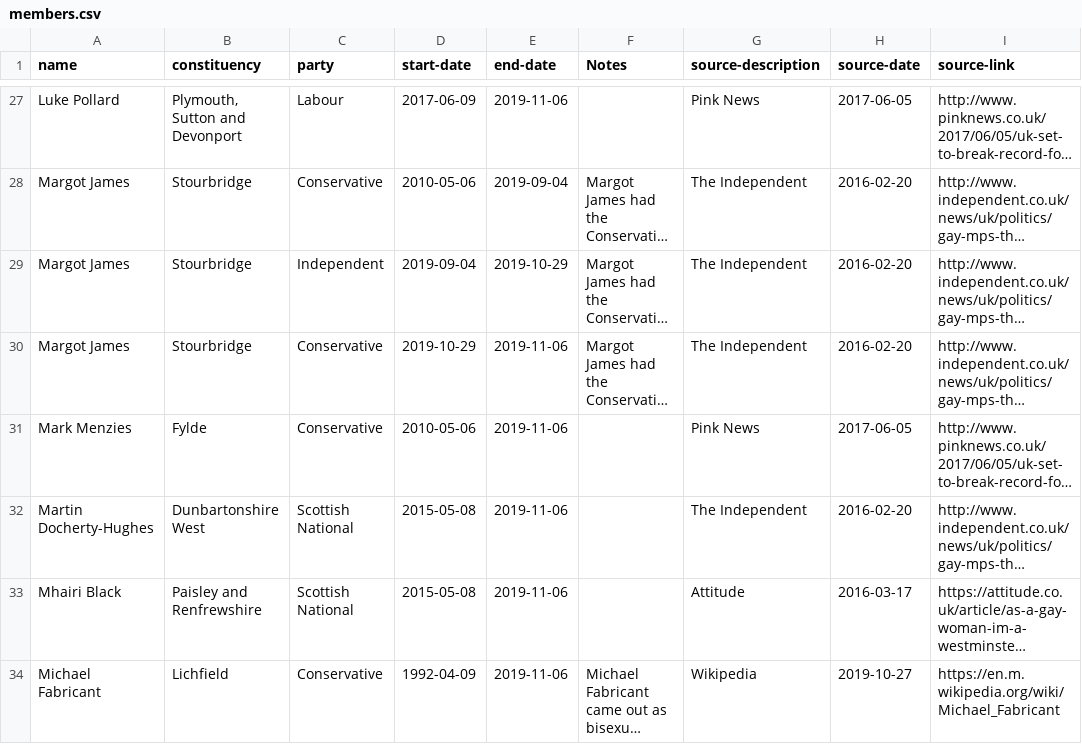
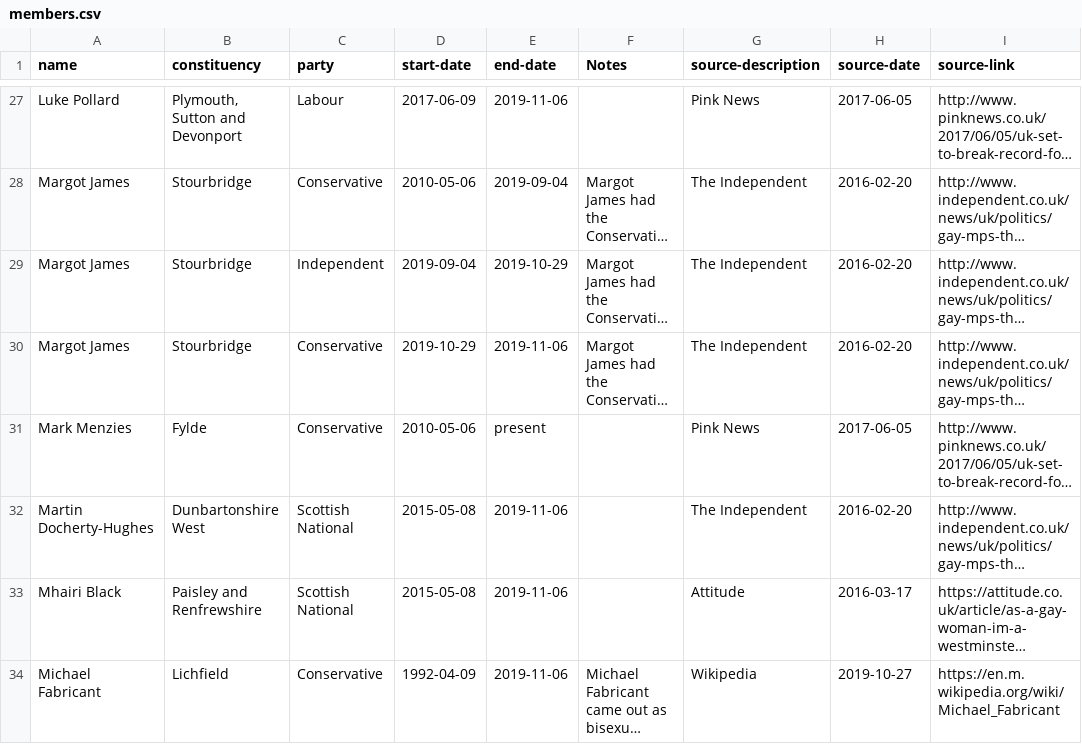
Before and after one commit to johnpeart/lgbt-mp, a CSV file: _data/members.csv, drawn as a sheet; only a part is shown, gaps mark what is left out; long unchanged cells end in …; the diff names each change by its address in the sheet, - before the commit and + after, or states it on an @@ line.

Commit message:
Update members.csv
Mark Menzies re-elected.

```diff
--- a/_data/members.csv
+++ b/_data/members.csv
-E31 (end-date): 2019-11-06
+E31 (end-date): present
```
